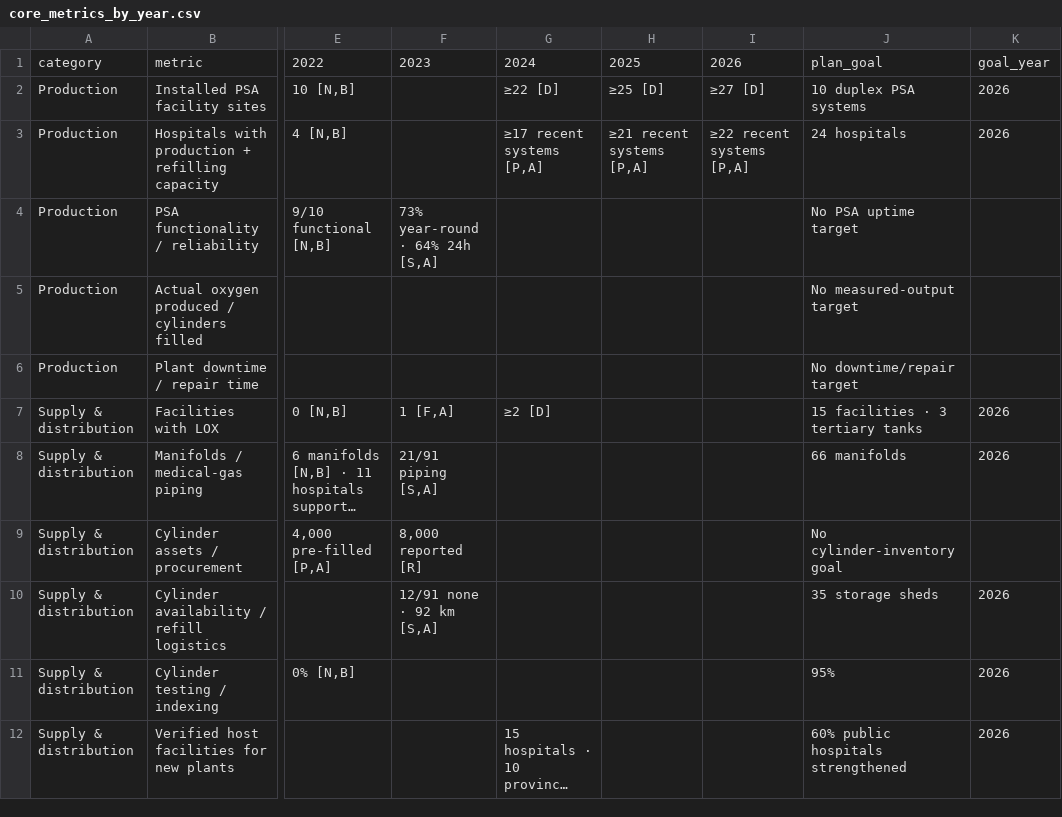
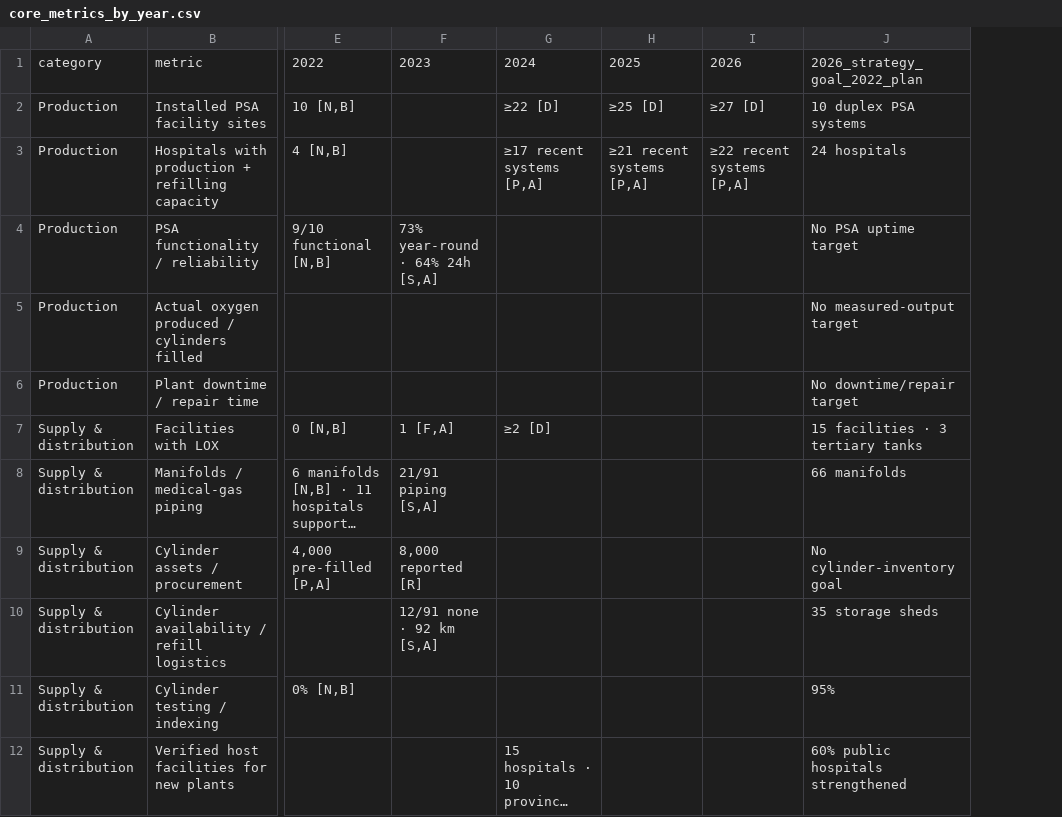
Before and after one commit to virtualam1r/zambia-medical-oxygen-data-consolidation-2, a CSV file: data/core_metrics_by_year.csv, drawn as a sheet; only a part is shown, gaps mark what is left out; long unchanged cells end in …; the diff names each change by its address in the sheet, - before the commit and + after, or states it on an @@ line.

```diff
--- a/data/core_metrics_by_year.csv
+++ b/data/core_metrics_by_year.csv
-column K, rows 1-12: goal_year | 2026 | 2026 |  |  |  | 2026 | 2026 |  | 2026 | 2026 | 2026
-J1: plan_goal
+J1: 2026_strategy_goal_2022_plan
```
Also changed, not shown: 2 other files.
